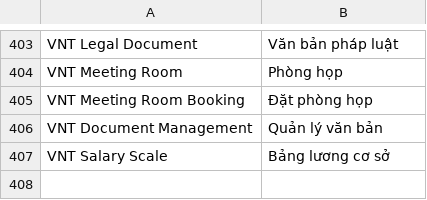
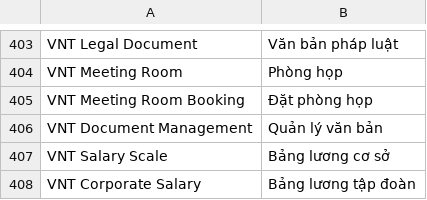
Before and after one commit to HieuTrung15/snd, a CSV file: vinatex/translations/vi.csv, drawn as a sheet; only a part is shown, gaps mark what is left out.

Commit message:
doctype bảng lương tập đoàn

```diff
--- a/vinatex/translations/vi.csv
+++ b/vinatex/translations/vi.csv
@@ -407 +407,2 @@ VNT Document Management,Quản lý văn bản
 VNT Salary Scale, Bảng lương cơ sở
+VNT Corporate Salary, Bảng lương tập đoàn
```
Also changed, not shown: 9 other files.
